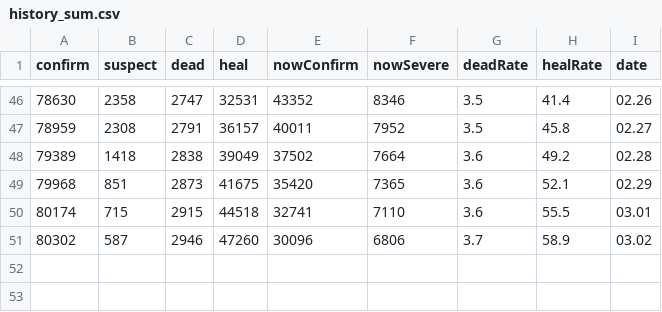
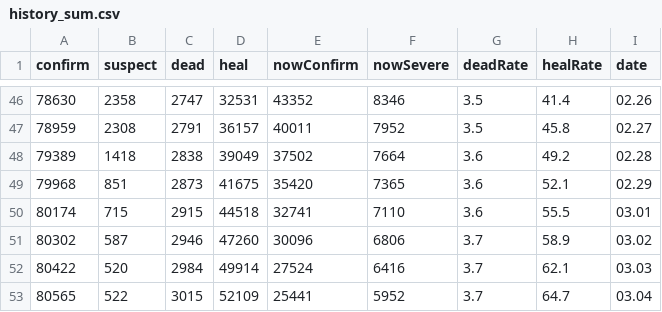
Before and after one commit to leonardzh/nCov2019-data-py, a CSV file: data/infections/history_sum.csv, drawn as a sheet; only a part is shown, gaps mark what is left out.

```diff
--- a/data/infections/history_sum.csv
+++ b/data/infections/history_sum.csv
@@ -51 +51,3 @@ confirm,suspect,dead,heal,nowConfirm,nowSevere,deadRate,healRate,date
 80302,587,2946,47260,30096,6806,3.7,58.9,03.02
+80422,520,2984,49914,27524,6416,3.7,62.1,03.03
+80565,522,3015,52109,25441,5952,3.7,64.7,03.04
```
Also changed, not shown: data/infections/daily_add.csv, data/infections/daily_sum.csv, 9 other files.
